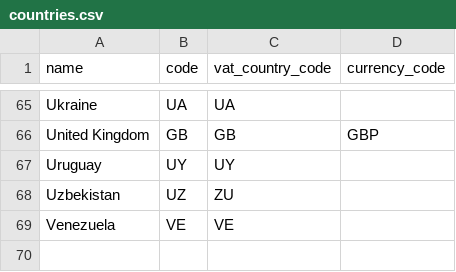
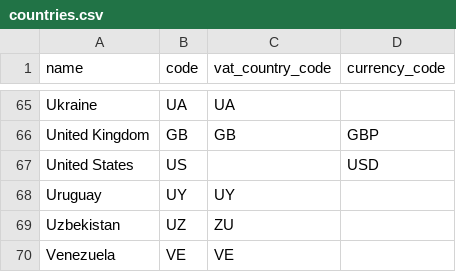
Before and after one commit to TM312/vat_automation, a CSV file: api/seeds/countries.csv, drawn as a sheet; only a part is shown, gaps mark what is left out; the diff names each change by its address in the sheet, - before the commit and + after, or states it on an @@ line.

```diff
--- a/api/seeds/countries.csv
+++ b/api/seeds/countries.csv
+row 67: United States | US |  | USD
```
Also changed, not shown: 21 other files.
